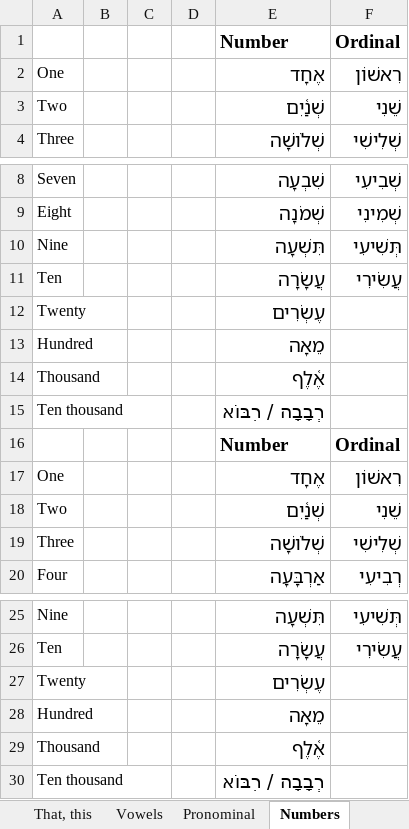
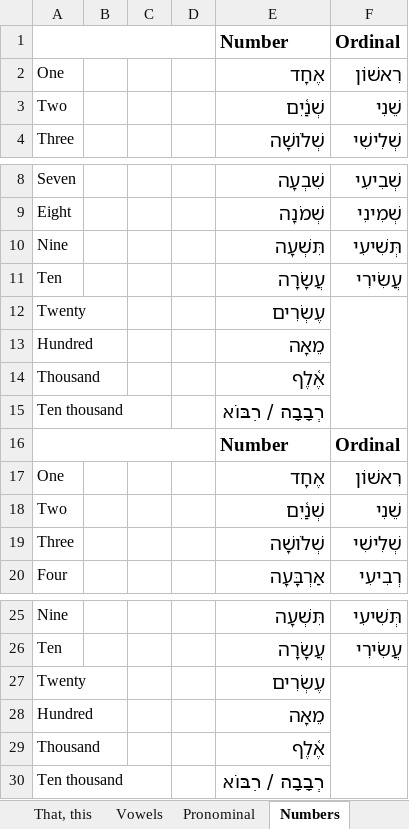
Before and after one commit to LukeMurphey/learning_biblical_hebrew_flashcards, an Excel workbook: Paradigm Practice Sheets.xlsx, sheet Numbers, drawn as a sheet; only a part is shown, gaps mark what is left out; values as stored, in another font and other column widths than the file's, no borders; the diff names each change by its address in the sheet, - before the commit and + after, or states it on an @@ line.

Commit message:
Updating the numbers sheets

```diff
--- a/Paradigm Practice Sheets.xlsx (sheet Numbers)
+++ b/Paradigm Practice Sheets.xlsx (sheet Numbers)
+A1:D1 merged
+F12:F15 merged
+A16:D16 merged
+F27:F30 merged
```
Also changed, not shown: 1 other file.
